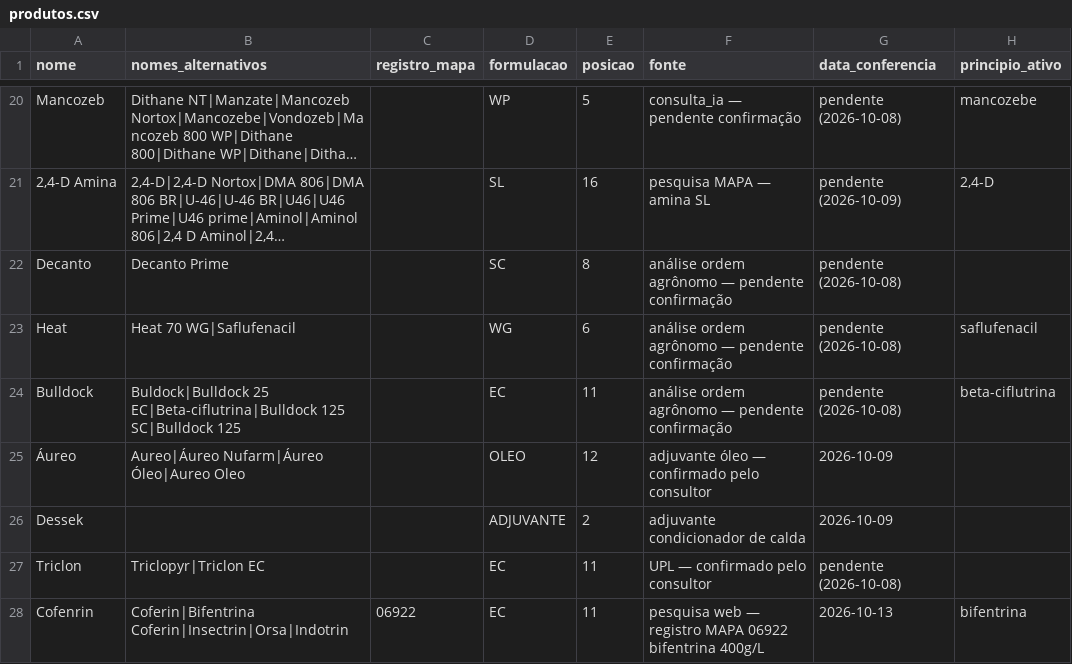
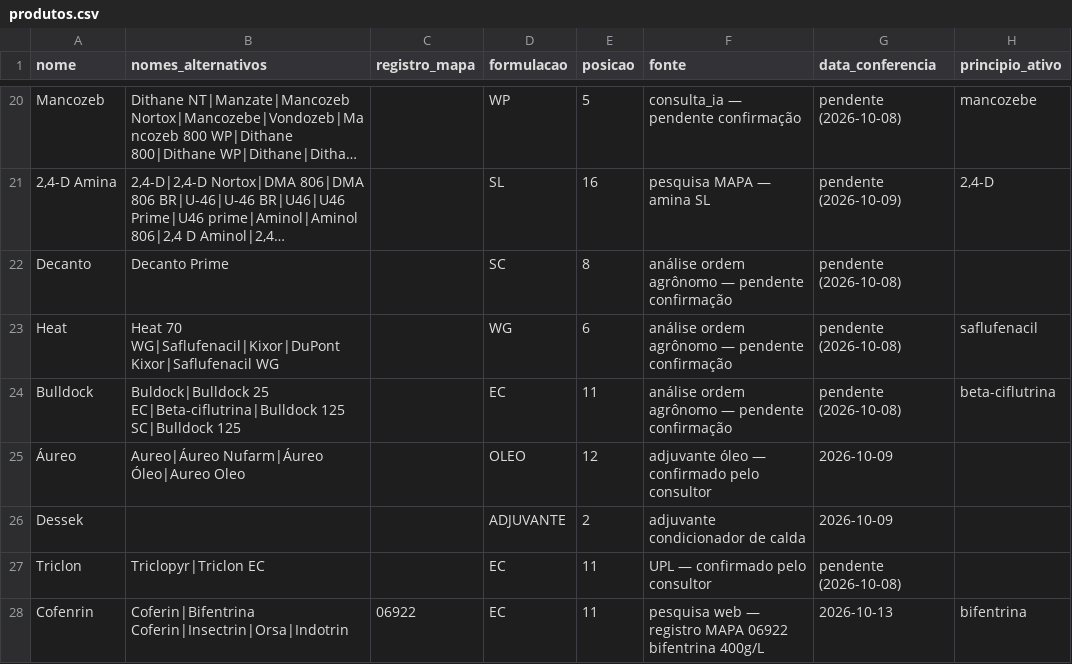
Before and after one commit to eduardopulveragro-bit/MisturaCaldas, a CSV file: data/produtos.csv, drawn as a sheet; only a part is shown, gaps mark what is left out; long unchanged cells end in …; the diff covers the shown part only; the diff names each change by its address in the sheet, - before the commit and + after, or states it on an @@ line.

```diff
--- a/data/produtos.csv
+++ b/data/produtos.csv
-B23 (nomes_alternativos): Heat 70 WG|Saflufenacil
+B23 (nomes_alternativos): Heat 70 WG|Saflufenacil|Kixor|DuPont Kixor|Saflufenacil WG
```
Also changed, not shown: 6 edited cells elsewhere in this file.
